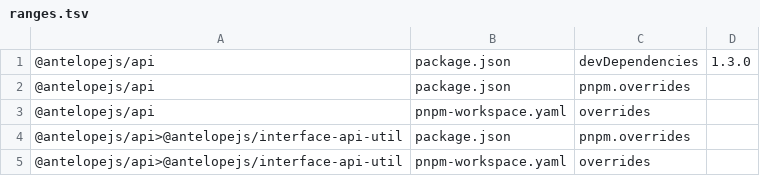
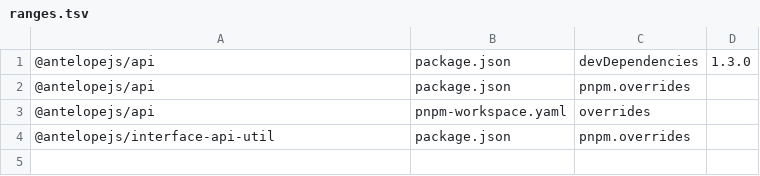
Before and after one commit to AntelopeJS/interface-api, a TSV file: .campaign/tgz/ranges.tsv, drawn as a sheet.

Commit message:
build(deps): take the released interface-api-util and core (#82)
* build(deps): add the interface-api-util override row to ranges.tsv

* build(deps): take the released interface-api-util and core

```diff
--- a/.campaign/tgz/ranges.tsv
+++ b/.campaign/tgz/ranges.tsv
@@ -3,3 +3,2 @@
 @antelopejs/api	pnpm-workspace.yaml	overrides	
-@antelopejs/api>@antelopejs/interface-api-util	package.json	pnpm.overrides	
-@antelopejs/api>@antelopejs/interface-api-util	pnpm-workspace.yaml	overrides	
+@antelopejs/interface-api-util	package.json	pnpm.overrides	
```
Also changed, not shown: 5 other files.
